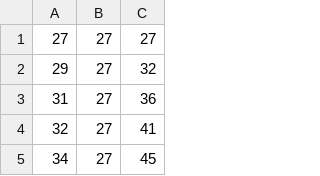
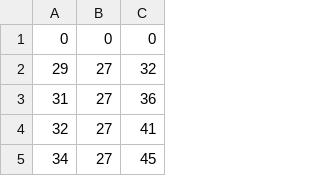
Before and after one commit to jmears63/batogram, a CSV file: src/batogram/colour_maps/CET-L16.csv, drawn as a sheet; only a part is shown.

Commit message:
Tweaked some colour maps to have black background.
Former-commit-id: fed5938cc9c2005e2e16a7923edb345ac0a104ff [formerly ea5e1bb0a5c8d3032b300c59d1aee69be4e9dd30]
Former-commit-id: d762ab7855c6b5d81d23c63d9c766cca859f13c6

```diff
--- a/src/batogram/colour_maps/CET-L16.csv
+++ b/src/batogram/colour_maps/CET-L16.csv
@@ -1,2 +1,2 @@
-27,27,27
+0,0,0
 29,27,32
```
Also changed, not shown: src/batogram/colour_maps/CET-L20.csv, 1 other file.
